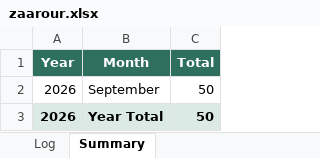
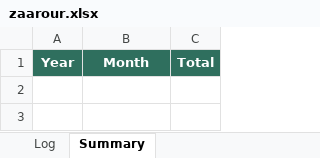
Before and after one commit to joeazar2003/dad-construction-bot, an Excel workbook: data/zaarour.xlsx, sheet Summary, drawn as a sheet; values as stored, in another font and other column widths than the file's, no borders; the diff names each change by its address in the sheet, - before the commit and + after, or states it on an @@ line.

Commit message:
Undo last entry — Zaarour

```diff
--- a/data/zaarour.xlsx (sheet Summary)
+++ b/data/zaarour.xlsx (sheet Summary)
-row 2: 2026 | September | 50
-row 3: 2026 | Year Total | 50
```
Also changed, not shown: sheet Log.
